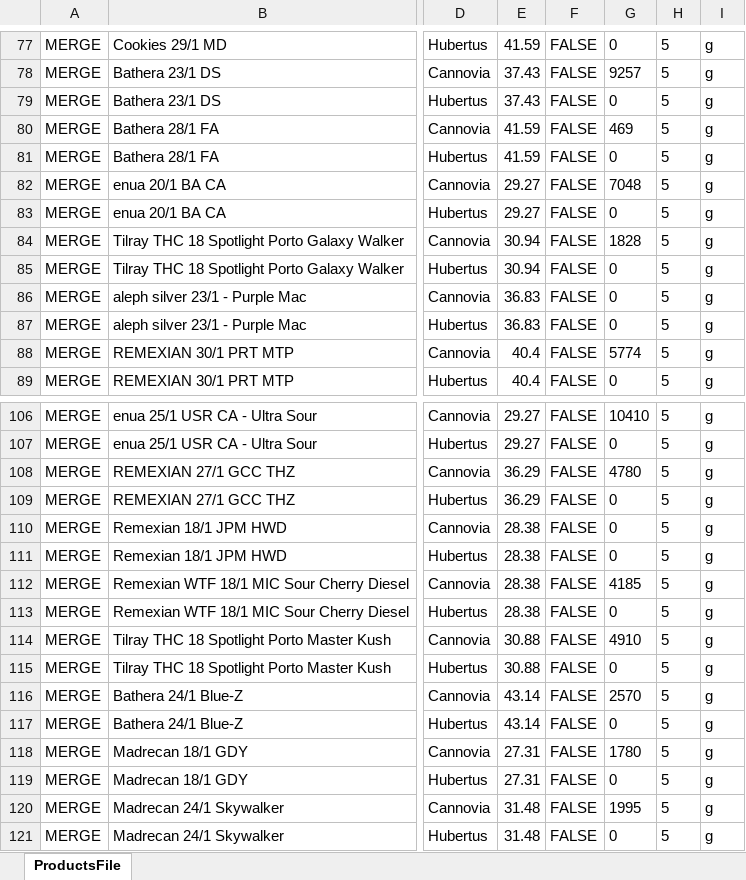
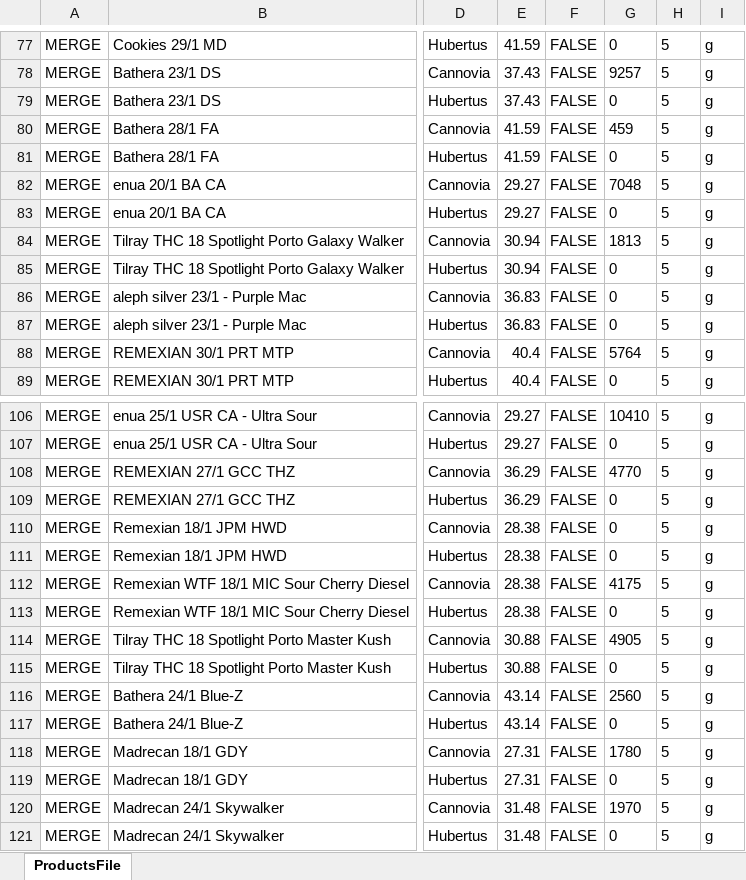
Before and after one commit to yaroslav-ecorn/update-prices, an Excel workbook: Products.xlsx, sheet ProductsFile, drawn as a sheet; only a part is shown, gaps mark what is left out; values as stored, in another font and other column widths than the file's, no borders; the diff covers the shown part only; the diff names each change by its address in the sheet, - before the commit and + after, or states it on an @@ line.

```diff
--- a/Products.xlsx (sheet ProductsFile)
+++ b/Products.xlsx (sheet ProductsFile)
-G80: 469
+G80: 459
-G84: 1828
+G84: 1813
-G88: 5774
+G88: 5764
-G108: 4780
+G108: 4770
-G112: 4185
+G112: 4175
-G114: 4910
+G114: 4905
-G116: 2570
+G116: 2560
-G120: 1995
+G120: 1970
```
Also changed, not shown: 7 edited cells elsewhere in this sheet.
